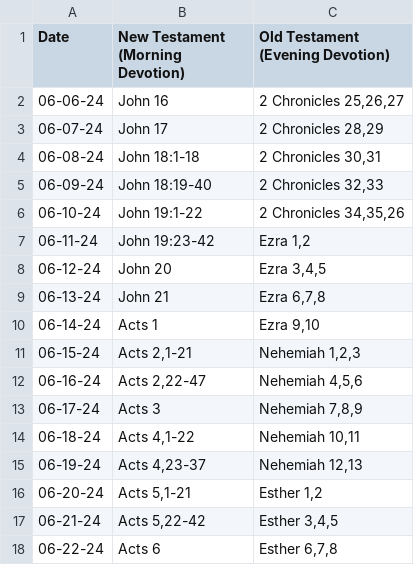
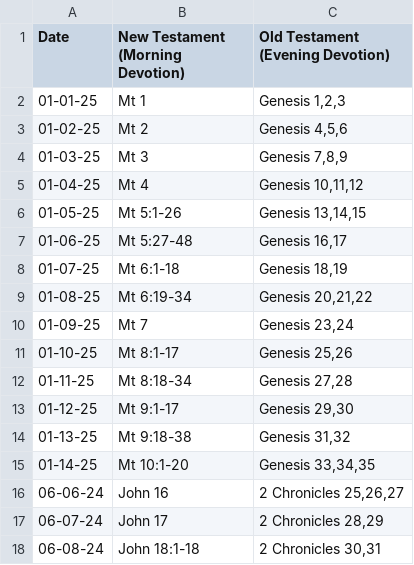
Before and after one commit to reckel-jm/dailybible-rs, a CSV file: schedule.csv, drawn as a sheet; only a part is shown; the shorter side is filled out with more unchanged rows.

Commit message:
Update Schedule

```diff
--- a/schedule.csv
+++ b/schedule.csv
@@ -1,2 +1,16 @@
 Date,New Testament (Morning Devotion), Old Testament (Evening Devotion)
+01-01-25,"Mt 1","Genesis 1,2,3"
+01-02-25,"Mt 2","Genesis 4,5,6"
+01-03-25,"Mt 3","Genesis 7,8,9"
+01-04-25,"Mt 4","Genesis 10,11,12"
+01-05-25,"Mt 5:1-26","Genesis 13,14,15"
+01-06-25,"Mt 5:27-48","Genesis 16,17"
+01-07-25,"Mt 6:1-18","Genesis 18,19"
+01-08-25,"Mt 6:19-34","Genesis 20,21,22"
+01-09-25,"Mt 7","Genesis 23,24"
+01-10-25,"Mt 8:1-17","Genesis 25,26"
+01-11-25,"Mt 8:18-34","Genesis 27,28"
+01-12-25,"Mt 9:1-17","Genesis 29,30"
+01-13-25,"Mt 9:18-38","Genesis 31,32"
+01-14-25,"Mt 10:1-20","Genesis 33,34,35"
 06-06-24,John 16,"2 Chronicles 25,26,27"
```
